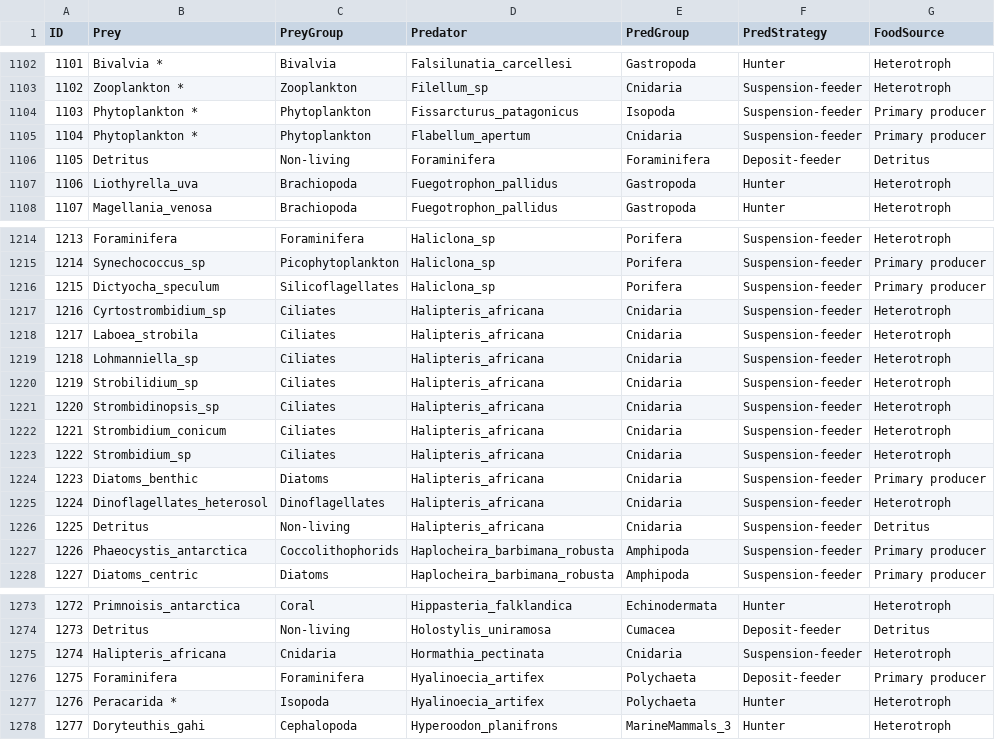
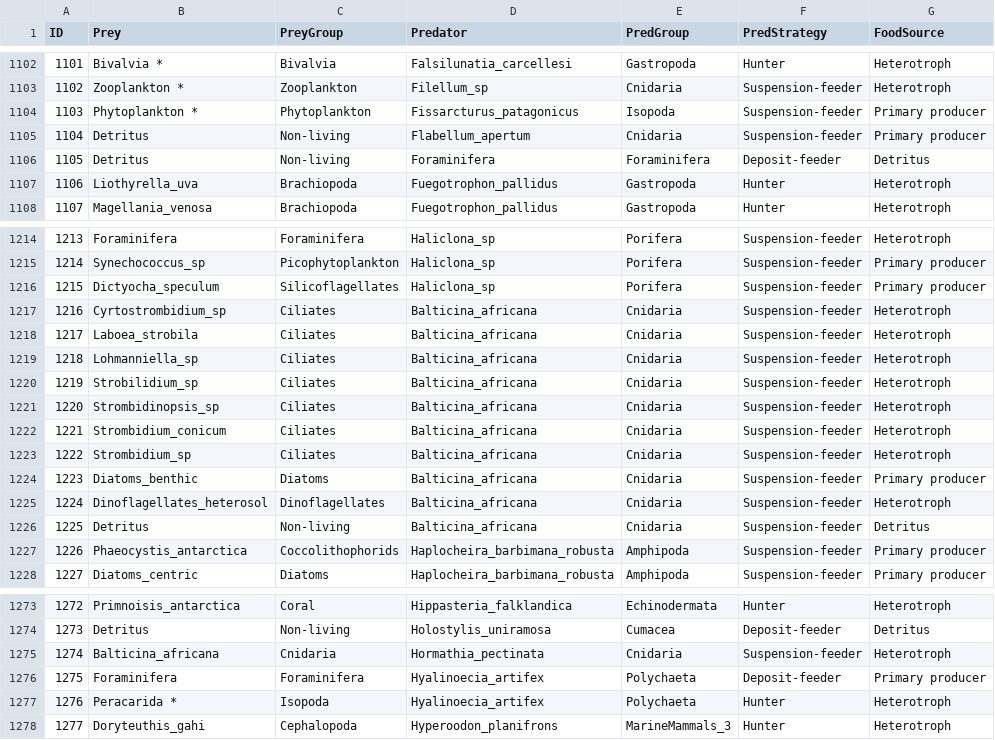
Before and after one commit to TomasMarina/TrophicInteractions_MPABancoBurdwood, a CSV file: data/ListaInteracciones_AMPNBB_apr23.csv, drawn as a sheet; only a part is shown, gaps mark what is left out; the diff names each change by its address in the sheet, - before the commit and + after, or states it on an @@ line.

```diff
--- a/data/ListaInteracciones_AMPNBB_apr23.csv
+++ b/data/ListaInteracciones_AMPNBB_apr23.csv
-B1105 (Prey): Phytoplankton *
+B1105 (Prey): Detritus
-C1105 (PreyGroup): Phytoplankton
+C1105 (PreyGroup): Non-living
-D1217:D1226 (Predator): Halipteris_africana
+D1217:D1226 (Predator): Balticina_africana
-B1275 (Prey): Halipteris_africana
+B1275 (Prey): Balticina_africana
```
Also changed, not shown: Community/nodes.csv, Community/trophic.links.csv, 15 other files.
